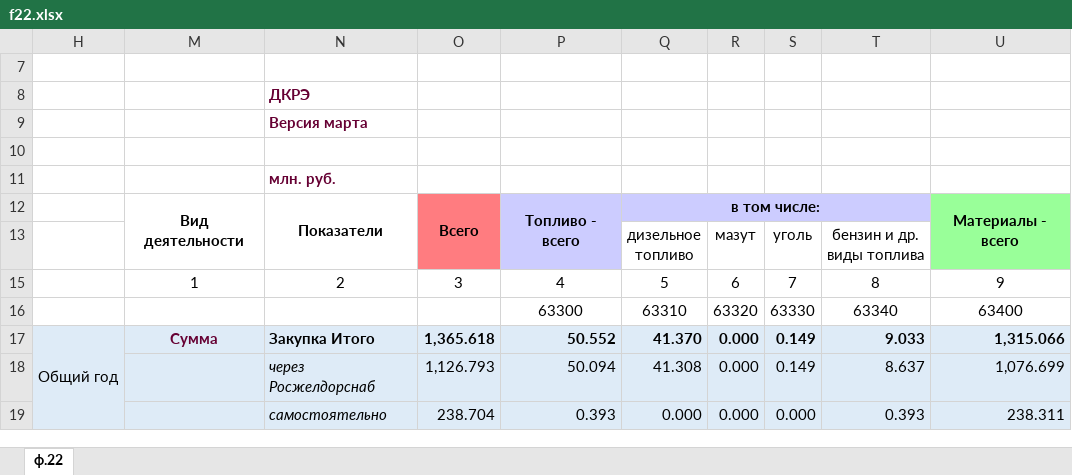
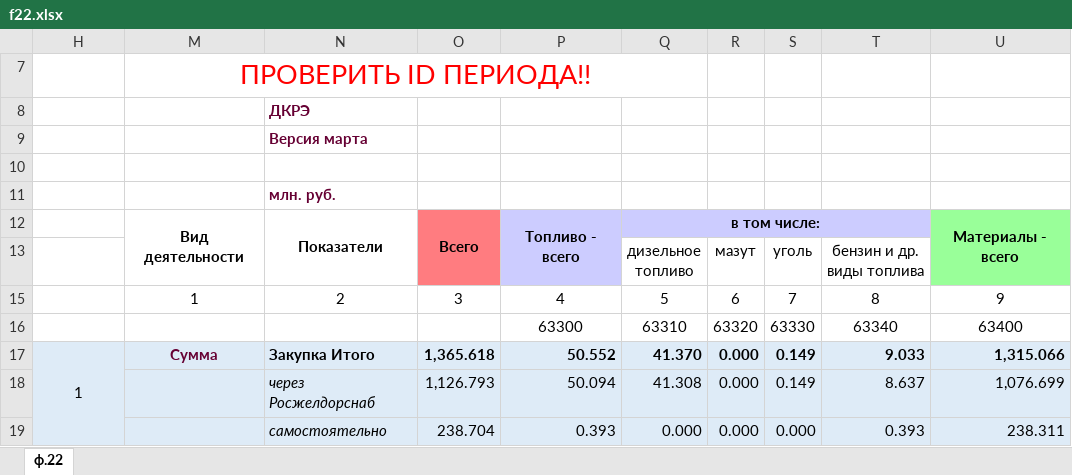
Before and after one commit to stplat/fin, an Excel workbook: database/seeds/f22.xlsx, sheet ф.22, drawn as a sheet; only a part is shown; values as stored, in another font and other column widths than the file's, no borders; the diff names each change by its address in the sheet, - before the commit and + after, or states it on an @@ line.

Commit message:
seeds

```diff
--- a/database/seeds/f22.xlsx (sheet ф.22)
+++ b/database/seeds/f22.xlsx (sheet ф.22)
-M7: (empty)
+M7: ПРОВЕРИТЬ ID ПЕРИОДА!!
+M7:Q7 merged
-H17: Общий год
+H17: 1
```
Also changed, not shown: 3 other files.
